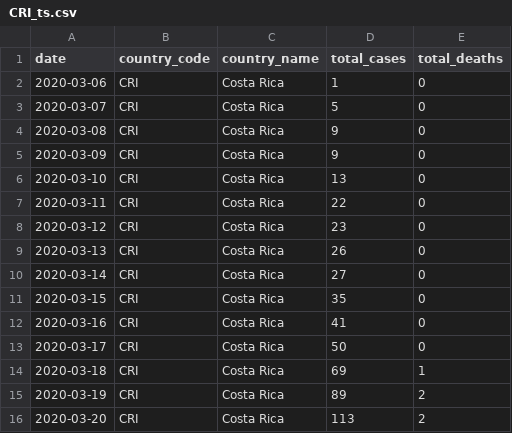
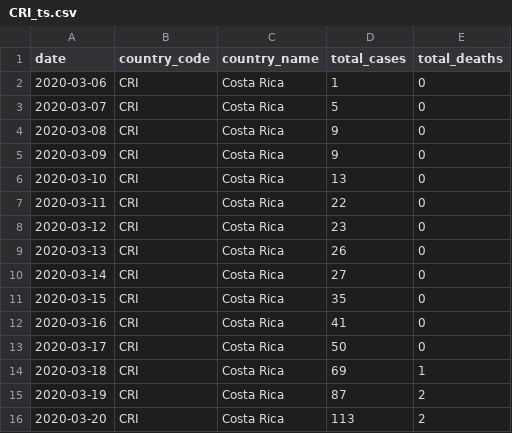
Before and after one commit to covid19-data/covid19-data, a CSV file: data_sources/wikipedia/cases/country-level/CRI_ts.csv, drawn as a sheet.

```diff
--- a/data_sources/wikipedia/cases/country-level/CRI_ts.csv
+++ b/data_sources/wikipedia/cases/country-level/CRI_ts.csv
@@ -14,3 +14,3 @@ date,country_code,country_name,total_cases,total_deaths
 2020-03-18,CRI,Costa Rica,69,1
-2020-03-19,CRI,Costa Rica,89,2
+2020-03-19,CRI,Costa Rica,87,2
 2020-03-20,CRI,Costa Rica,113,2
```
Also changed, not shown: data_sources/wikipedia/cases/country-level/BRA_ts.csv, data_sources/wikipedia/cases/country-level/ESP_ts.csv, 3 other files.
